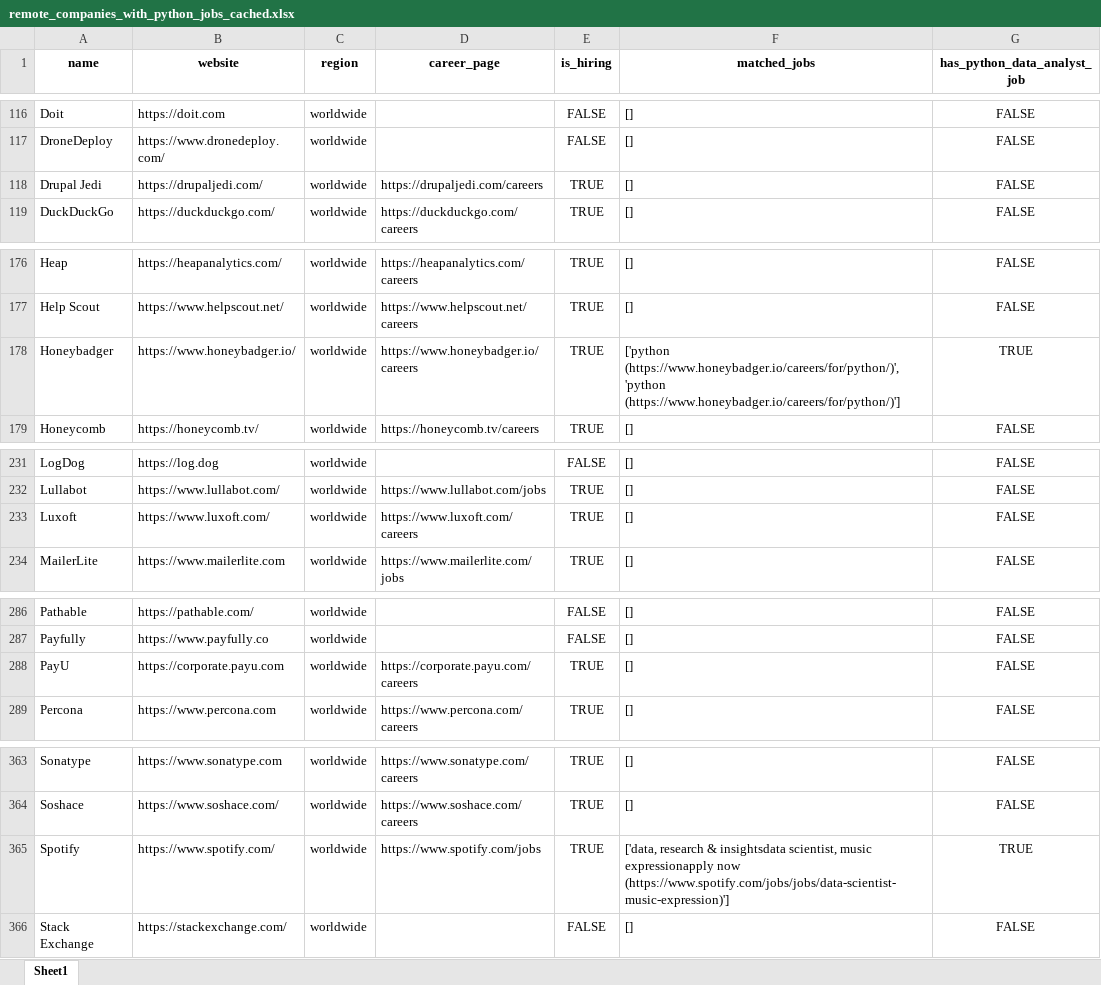
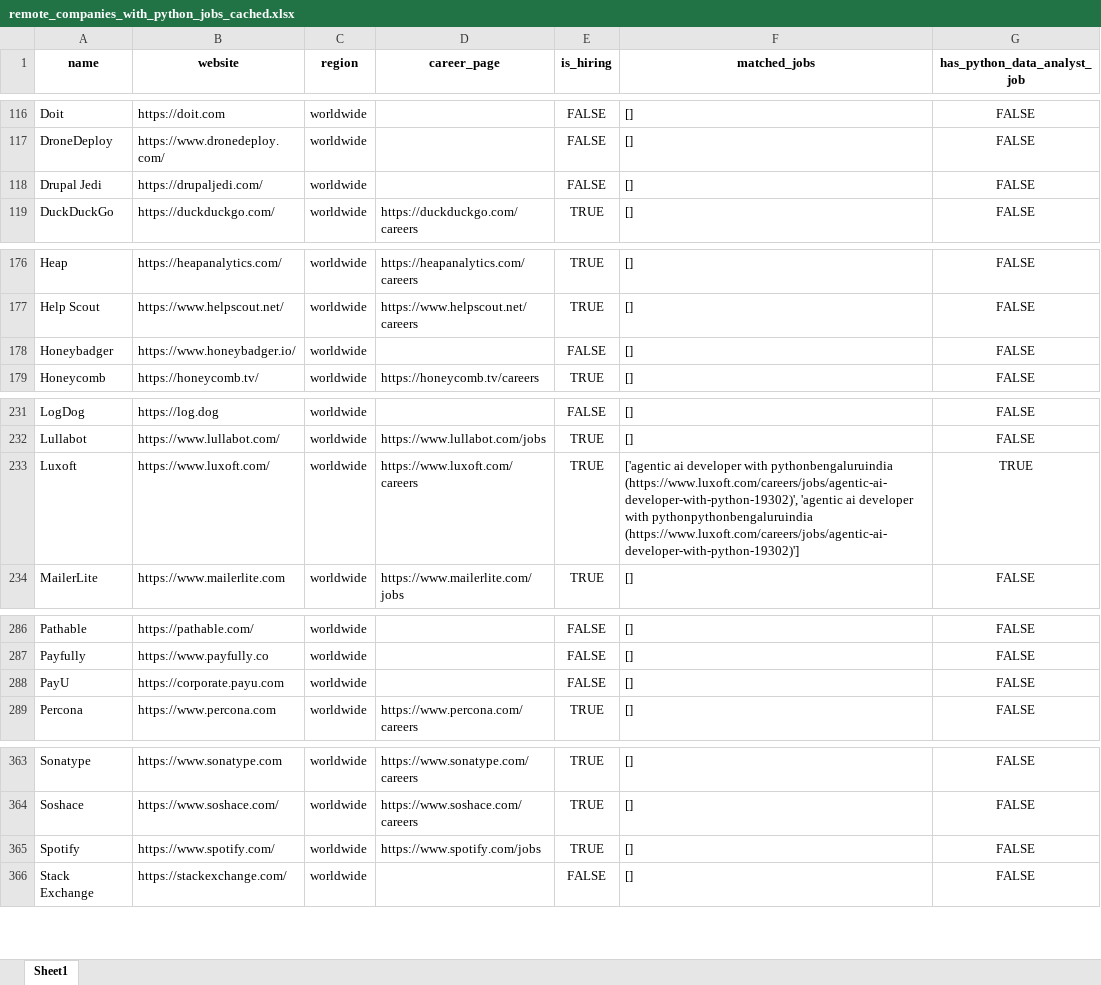
Before and after one commit to ChiaraVan1/remote-job-monitor, an Excel workbook: remote_companies_with_python_jobs_cached.xlsx, sheet Sheet1, drawn as a sheet; only a part is shown, gaps mark what is left out; values as stored, in another font and other column widths than the file's, no borders; the diff covers the shown part only; the diff names each change by its address in the sheet, - before the commit and + after, or states it on an @@ line.

```diff
--- a/remote_companies_with_python_jobs_cached.xlsx (sheet Sheet1)
+++ b/remote_companies_with_python_jobs_cached.xlsx (sheet Sheet1)
-D118 (career_page): https://drupaljedi.com/careers
+D118 (career_page): (empty)
-E118 (is_hiring): TRUE
+E118 (is_hiring): FALSE
-D178 (career_page): https://www.honeybadger.io/careers
+D178 (career_page): (empty)
-E178 (is_hiring): TRUE
+E178 (is_hiring): FALSE
-F178 (matched_jobs): ['python (https://www.honeybadger.io/careers/for/python/)', 'python (https://www.honeybadger.io/careers/for/python/)']
+F178 (matched_jobs): []
-G178 (has_python_data_analyst_job): TRUE
+G178 (has_python_data_analyst_job): FALSE
-F233 (matched_jobs): []
+F233 (matched_jobs): ['agentic ai developer with pythonbengaluruindia (https://www.luxoft.com/careers/jobs/agentic-ai-developer-with-python-19302)', 'agentic ai developer with pythonpythonbengaluruindia (https://www.luxoft.com/careers/jobs/agentic-ai-developer-with-python-19302)']
-G233 (has_python_data_analyst_job): FALSE
+G233 (has_python_data_analyst_job): TRUE
-D288 (career_page): https://corporate.payu.com/careers
+D288 (career_page): (empty)
-E288 (is_hiring): TRUE
+E288 (is_hiring): FALSE
-F365 (matched_jobs): ['data, research & insightsdata scientist, music expressionapply now (https://www.spotify.com/jobs/jobs/data-scientist-music-expression)']
+F365 (matched_jobs): []
-G365 (has_python_data_analyst_job): TRUE
+G365 (has_python_data_analyst_job): FALSE
```
Also changed, not shown: 1 edited cell elsewhere in this sheet, 1 other file.
